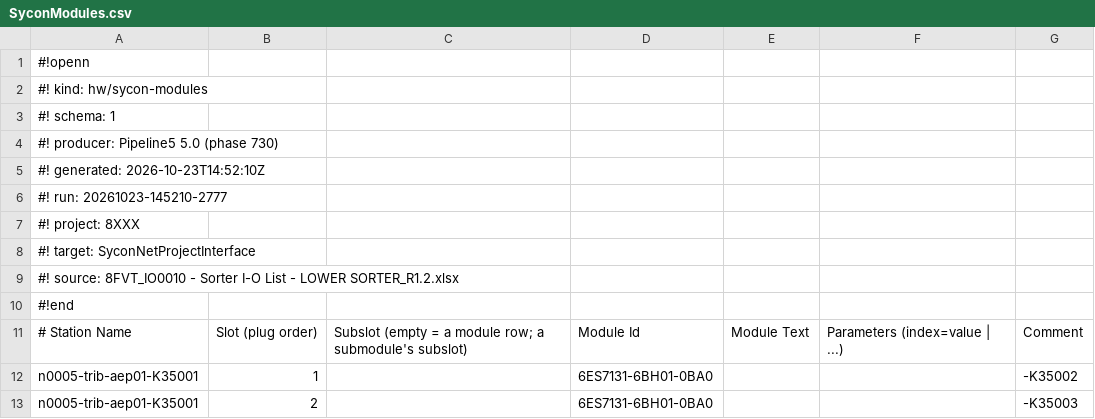
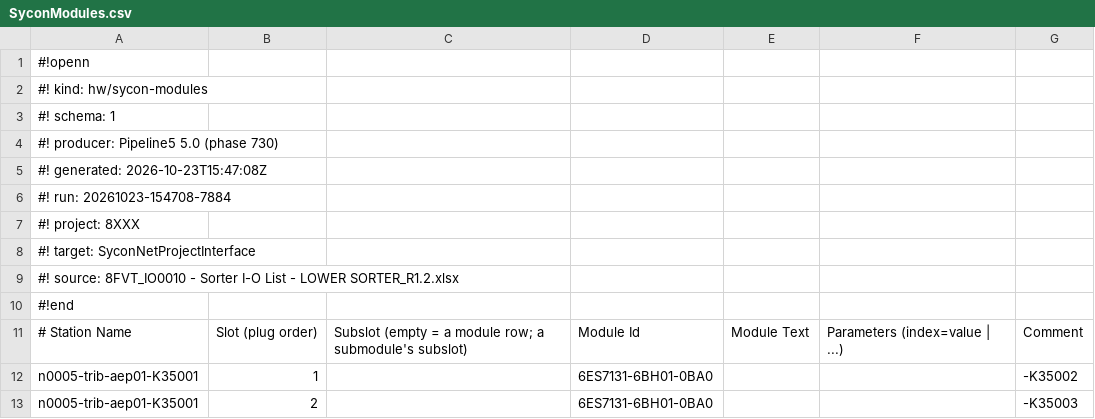
Before and after one commit to thebdr/Openn2, a CSV file: Sycon5App/spike/references/LowerSorter/SyconModules.csv, drawn as a sheet; only a part is shown.

```diff
--- a/Sycon5App/spike/references/LowerSorter/SyconModules.csv
+++ b/Sycon5App/spike/references/LowerSorter/SyconModules.csv
@@ -4,4 +4,4 @@
 #! producer: Pipeline5 5.0 (phase 730)
-#! generated: 2026-10-23T14:52:10Z
-#! run: 20261023-145210-2777
+#! generated: 2026-10-23T15:47:08Z
+#! run: 20261023-154708-7884
 #! project: 8XXX
```
Also changed, not shown: Shared/HardwareConfigBuilderData/SyconDeviceTypesDatabase.csv, Sycon5App/spike/references/LowerSorter/SyconDeviceTypesDatabase.csv, 15 other files.
